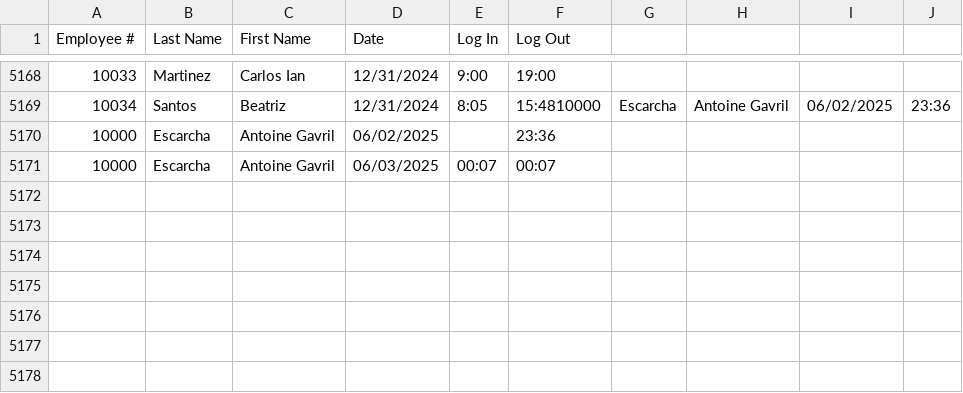
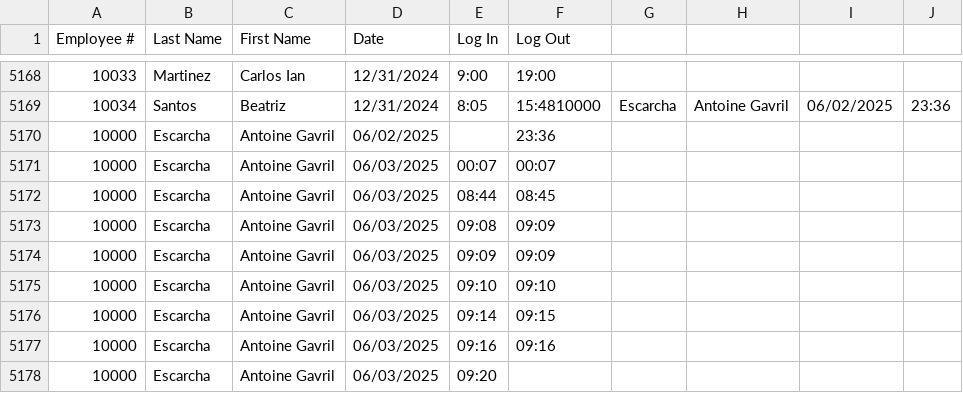
Before and after one commit to Duskrosy/Group15-CP2, a CSV file: data/attendance.csv, drawn as a sheet; only a part is shown, gaps mark what is left out.

```diff
--- a/data/attendance.csv
+++ b/data/attendance.csv
@@ -5171 +5171,8 @@ Employee #,Last Name,First Name,Date,Log In,Log Out
 10000,Escarcha,Antoine Gavril,06/03/2025,00:07,00:07
+10000,Escarcha,Antoine Gavril,06/03/2025,08:44,08:45
+10000,Escarcha,Antoine Gavril,06/03/2025,09:08,09:09
+10000,Escarcha,Antoine Gavril,06/03/2025,09:09,09:09
+10000,Escarcha,Antoine Gavril,06/03/2025,09:10,09:10
+10000,Escarcha,Antoine Gavril,06/03/2025,09:14,09:15
+10000,Escarcha,Antoine Gavril,06/03/2025,09:16,09:16
+10000,Escarcha,Antoine Gavril,06/03/2025,09:20,
```
Also changed, not shown: 8 other files.
